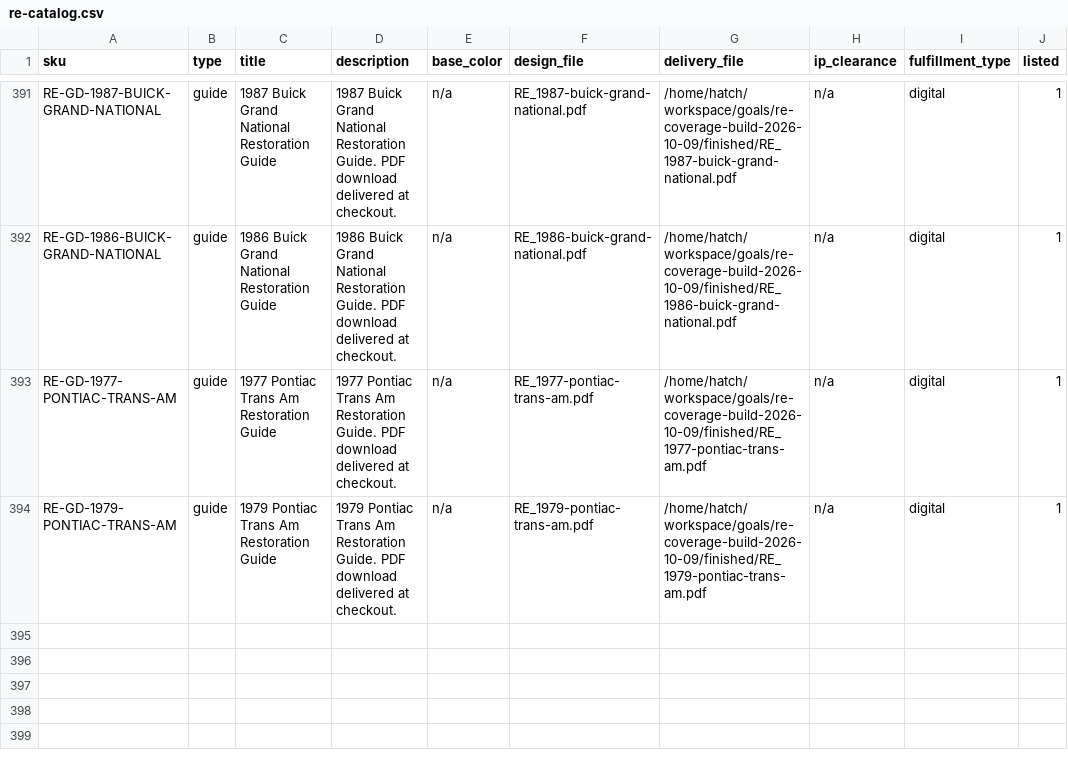
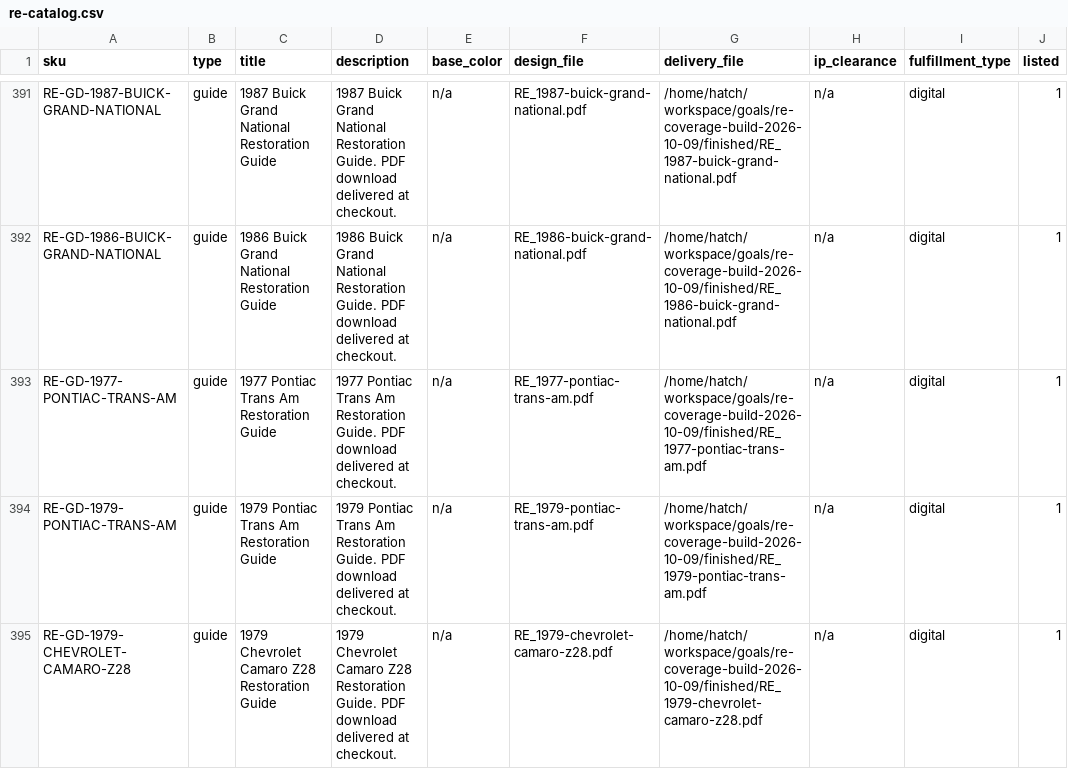
Before and after one commit to MortonBill/pushrod-store, a CSV file: data/re-catalog.csv, drawn as a sheet; only a part is shown, gaps mark what is left out; the diff names each change by its address in the sheet, - before the commit and + after, or states it on an @@ line.

Commit message:
RE-GD-1979-CHEVROLET-CAMARO-Z28: 1979 Chevrolet Camaro Z28 Restoration Guide live at $29.95

```diff
--- a/data/re-catalog.csv
+++ b/data/re-catalog.csv
+row 395: RE-GD-1979-CHEVROLET-CAMARO-Z28 | guide | 1979 Chevrolet Camaro Z28 Restoration Guide | 1979 Chevrolet Camaro Z28 Restoration Guide. PDF download delivered at checkout. | n/a | RE_1979-chevrolet-camaro-z28.pdf | /home/hatch/workspace/goals/re-coverage-build-2026-10-09/finished/RE_1979-chevrolet-camaro-z28.pdf | n/a | digital | 1
```
Also changed, not shown: 3 other files.
